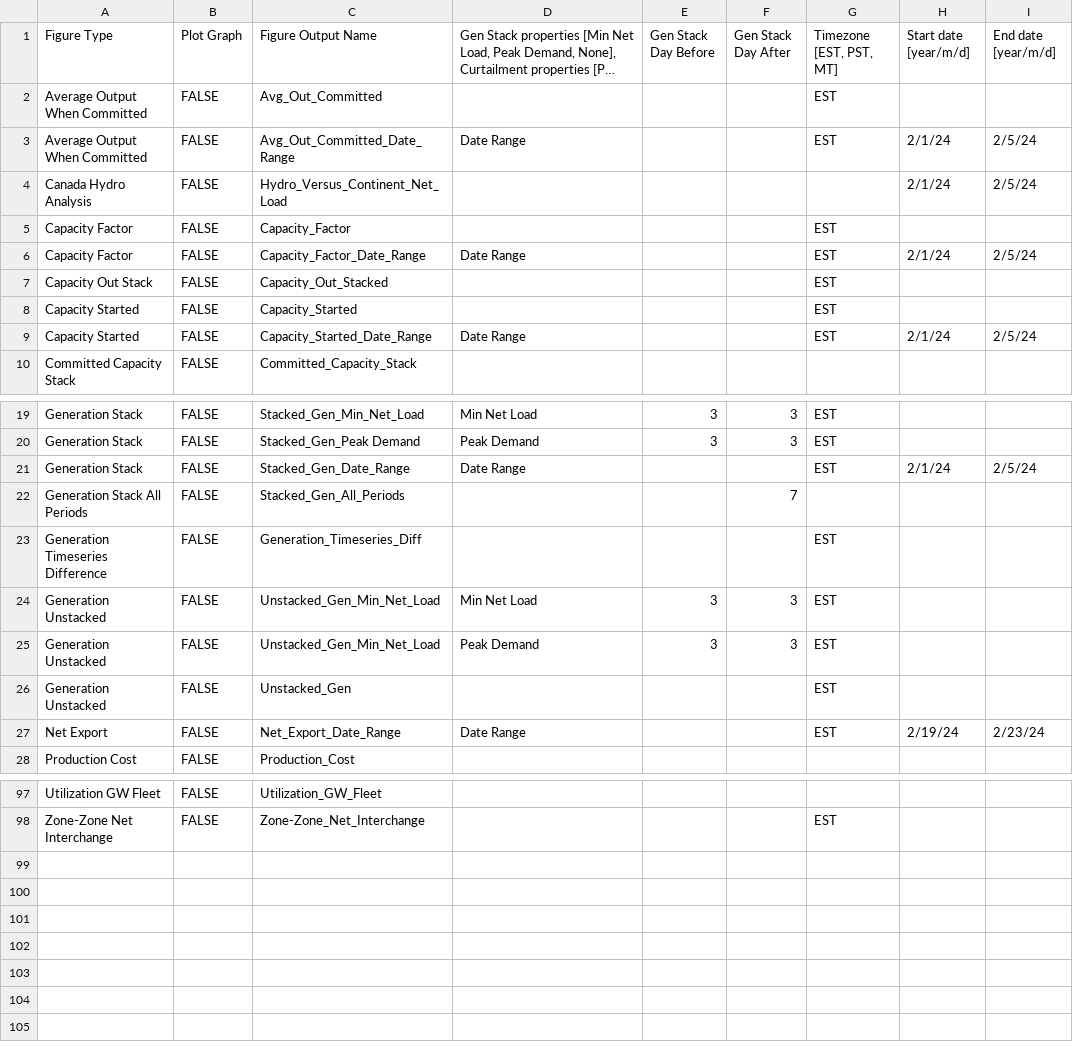
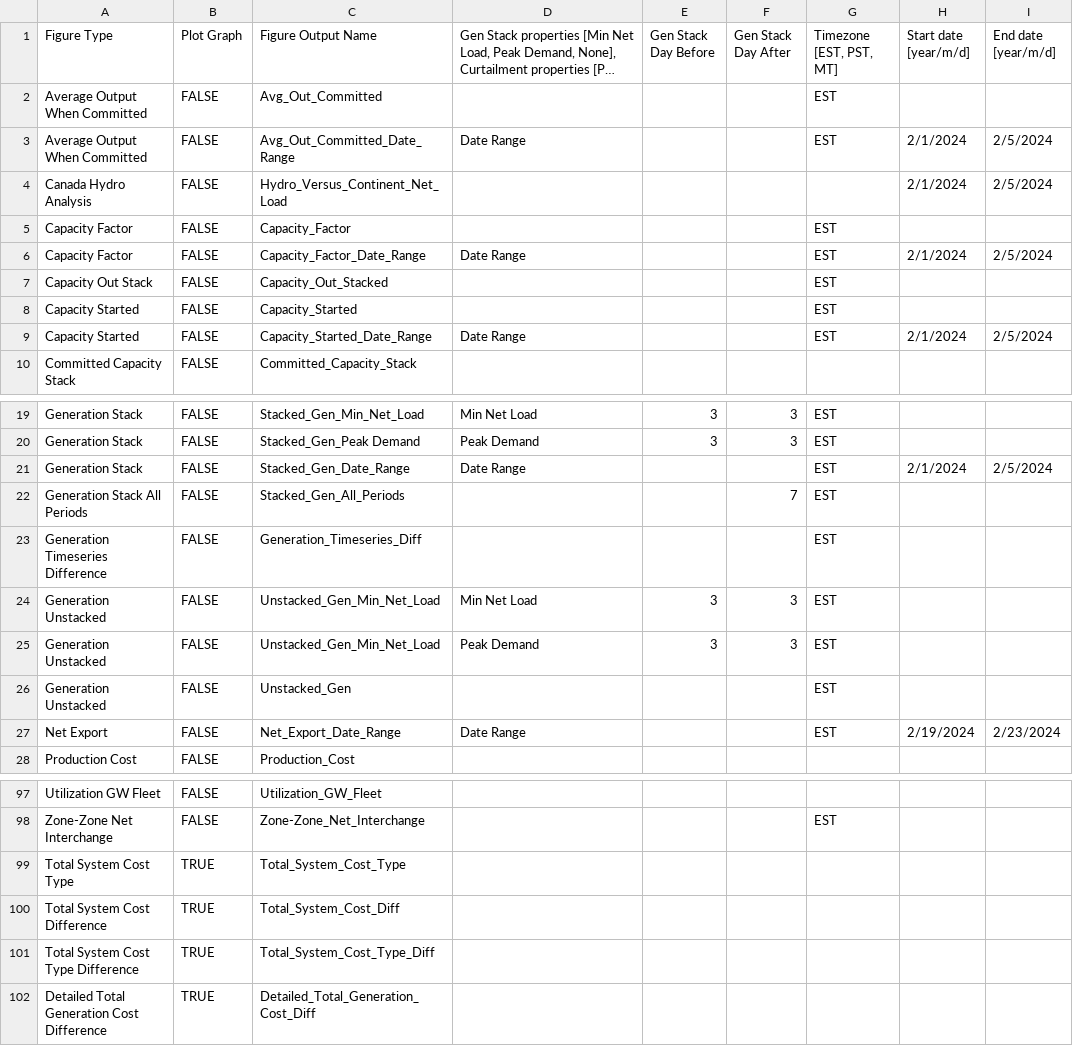
Before and after one commit to NREL/Marmot, a CSV file: Marmot_plot_select.csv, drawn as a sheet; only a part is shown, gaps mark what is left out; long unchanged cells end in …; the diff covers the shown part only; the diff names each change by its address in the sheet, - before the commit and + after, or states it on an @@ line.

Commit message:
Four cost difference plot options added to Marmot_plot_select

```diff
--- a/Marmot_plot_select.csv
+++ b/Marmot_plot_select.csv
-H3:H4 (Start date [year/m/d]): 2/1/24
+H3:H4 (Start date [year/m/d]): 2/1/2024
-I3:I4 (End date [year/m/d]): 2/5/24
+I3:I4 (End date [year/m/d]): 2/5/2024
-H6 (Start date [year/m/d]): 2/1/24
+H6 (Start date [year/m/d]): 2/1/2024
-I6 (End date [year/m/d]): 2/5/24
+I6 (End date [year/m/d]): 2/5/2024
-H9 (Start date [year/m/d]): 2/1/24
+H9 (Start date [year/m/d]): 2/1/2024
-I9 (End date [year/m/d]): 2/5/24
+I9 (End date [year/m/d]): 2/5/2024
-H21 (Start date [year/m/d]): 2/1/24
+H21 (Start date [year/m/d]): 2/1/2024
-I21 (End date [year/m/d]): 2/5/24
+I21 (End date [year/m/d]): 2/5/2024
-G22 (Timezone [EST, PST, MT]): (empty)
+G22 (Timezone [EST, PST, MT]): EST
-H27 (Start date [year/m/d]): 2/19/24
+H27 (Start date [year/m/d]): 2/19/2024
-I27 (End date [year/m/d]): 2/23/24
+I27 (End date [year/m/d]): 2/23/2024
+row 99: Total System Cost Type | TRUE | Total_System_Cost_Type
+row 100: Total System Cost Difference | TRUE | Total_System_Cost_Diff
+row 101: Total System Cost Type Difference | TRUE | Total_System_Cost_Type_Diff
+row 102: Detailed Total Generation Cost Difference | TRUE | Detailed_Total_Generation_Cost_Diff
```
Also changed, not shown: 4 edited cells elsewhere in this file.
